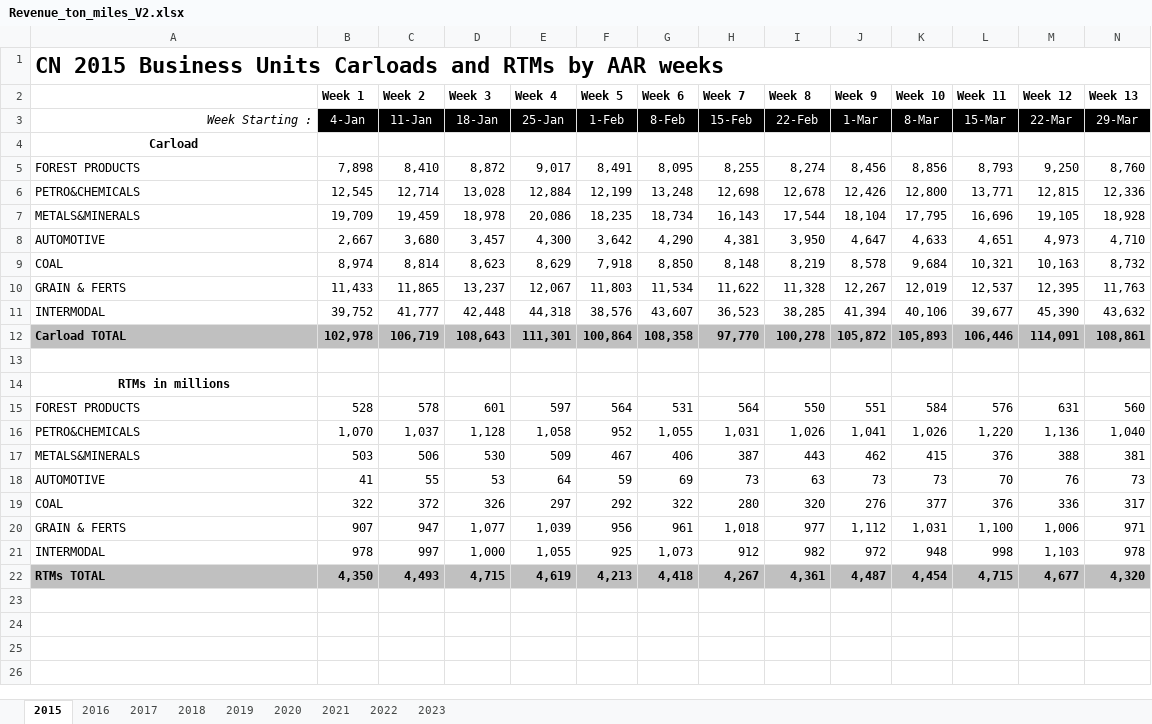
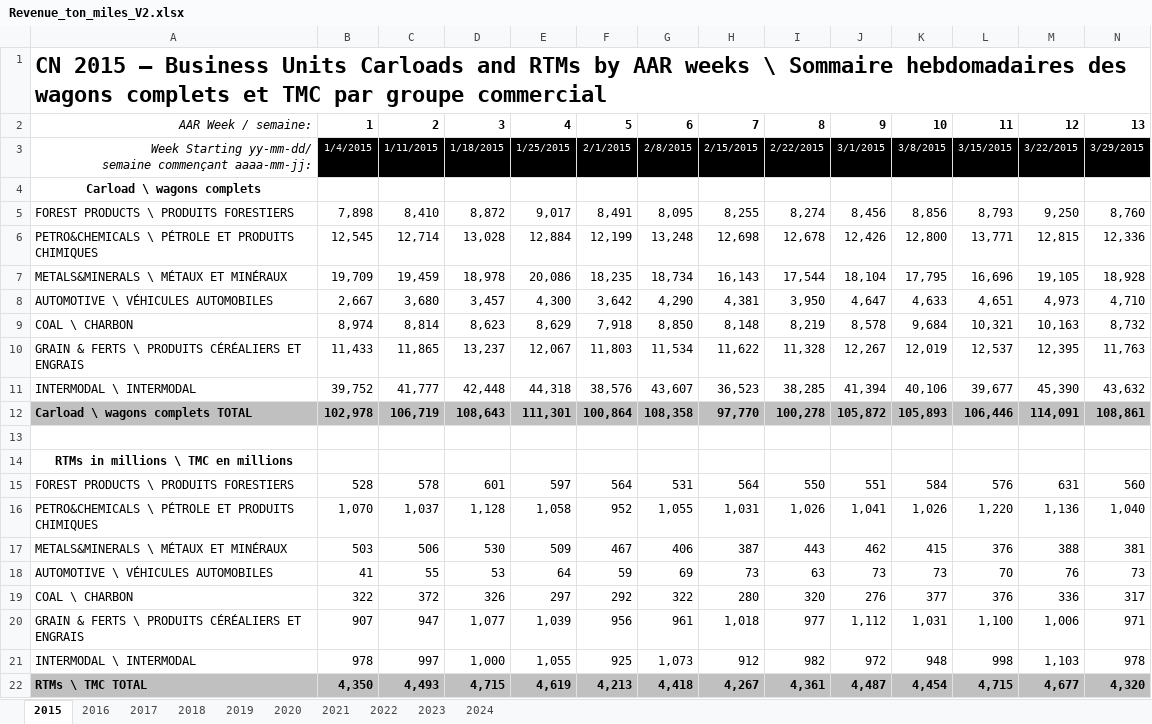
Before and after one commit to shamanthc/bdl-lde-public, an Excel workbook: Data/Revenue_ton_miles_V2.xlsx, sheet 2015, drawn as a sheet; only a part is shown; values as stored, in another font and other column widths than the file's, no borders; removed rows and columns are numbered as before the commit, all else as after; rows hold the shown columns only; ↵ is a line break in a cell; the diff names each change by its address in the sheet, - before the commit and + after, or states it on an @@ line.

```diff
--- a/Data/Revenue_ton_miles_V2.xlsx (sheet 2015)
+++ b/Data/Revenue_ton_miles_V2.xlsx (sheet 2015)
+sheet tab: 2024
-A1: CN 2015 Business Units Carloads and RTMs by AAR weeks
+A1: CN 2015 – Business Units Carloads and RTMs by AAR weeks \ Sommaire hebdomadaires des wagons complets et TMC par groupe commercial
-row 2:  | Week 1 | Week 2 | Week 3 | Week 4 | Week 5 | Week 6 | Week 7 | Week 8 | Week 9 | Week 10 | Week 11 | Week 12 | Week 13
-row 3: Week Starting : | 4-Jan | 11-Jan | 18-Jan | 25-Jan | 1-Feb | 8-Feb | 15-Feb | 22-Feb | 1-Mar | 8-Mar | 15-Mar | 22-Mar | 29-Mar
+row 2: AAR Week / semaine: | 1 | 2 | 3 | 4 | 5 | 6 | 7 | 8 | 9 | 10 | 11 | 12 | 13
+row 3: Week Starting yy-mm-dd/ ↵ semaine commençant aaaa-mm-jj: | 1/4/2015 | 1/11/2015 | 1/18/2015 | 1/25/2015 | 2/1/2015 | 2/8/2015 | 2/15/2015 | 2/22/2015 | 3/1/2015 | 3/8/2015 | 3/15/2015 | 3/22/2015 | 3/29/2015
-A4: Carload
+A4: Carload \ wagons complets
-A5: FOREST PRODUCTS
+A5: FOREST PRODUCTS \ PRODUITS FORESTIERS
-A6: PETRO&CHEMICALS
+A6: PETRO&CHEMICALS \ PÉTROLE ET PRODUITS CHIMIQUES
-A7: METALS&MINERALS
+A7: METALS&MINERALS \ MÉTAUX ET MINÉRAUX
-A8: AUTOMOTIVE
+A8: AUTOMOTIVE \ VÉHICULES AUTOMOBILES
-A9: COAL
+A9: COAL \ CHARBON
-A10: GRAIN & FERTS
+A10: GRAIN & FERTS \ PRODUITS CÉRÉALIERS ET ENGRAIS
-A11: INTERMODAL
+A11: INTERMODAL \ INTERMODAL
-A12: Carload TOTAL
+A12: Carload \ wagons complets TOTAL
-A14: RTMs in millions
+A14: RTMs in millions \ TMC en millions
-A15: FOREST PRODUCTS
+A15: FOREST PRODUCTS \ PRODUITS FORESTIERS
-A16: PETRO&CHEMICALS
+A16: PETRO&CHEMICALS \ PÉTROLE ET PRODUITS CHIMIQUES
-A17: METALS&MINERALS
+A17: METALS&MINERALS \ MÉTAUX ET MINÉRAUX
-A18: AUTOMOTIVE
+A18: AUTOMOTIVE \ VÉHICULES AUTOMOBILES
-A19: COAL
+A19: COAL \ CHARBON
-A20: GRAIN & FERTS
+A20: GRAIN & FERTS \ PRODUITS CÉRÉALIERS ET ENGRAIS
-A21: INTERMODAL
+A21: INTERMODAL \ INTERMODAL
-A22: RTMs TOTAL
+A22: RTMs \ TMC TOTAL
```
Also changed, not shown: sheet 2023, sheet 2020, sheet 2022, sheet 2019, sheet 2018, sheet 2017, 2 more sheets, 1 other file.
